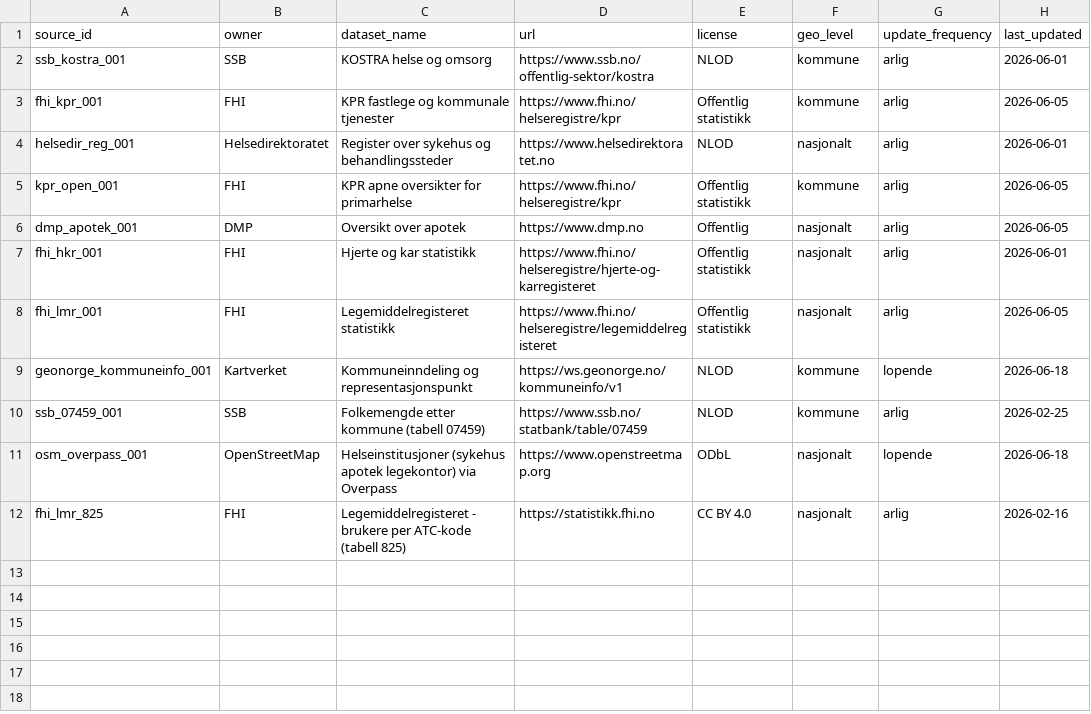
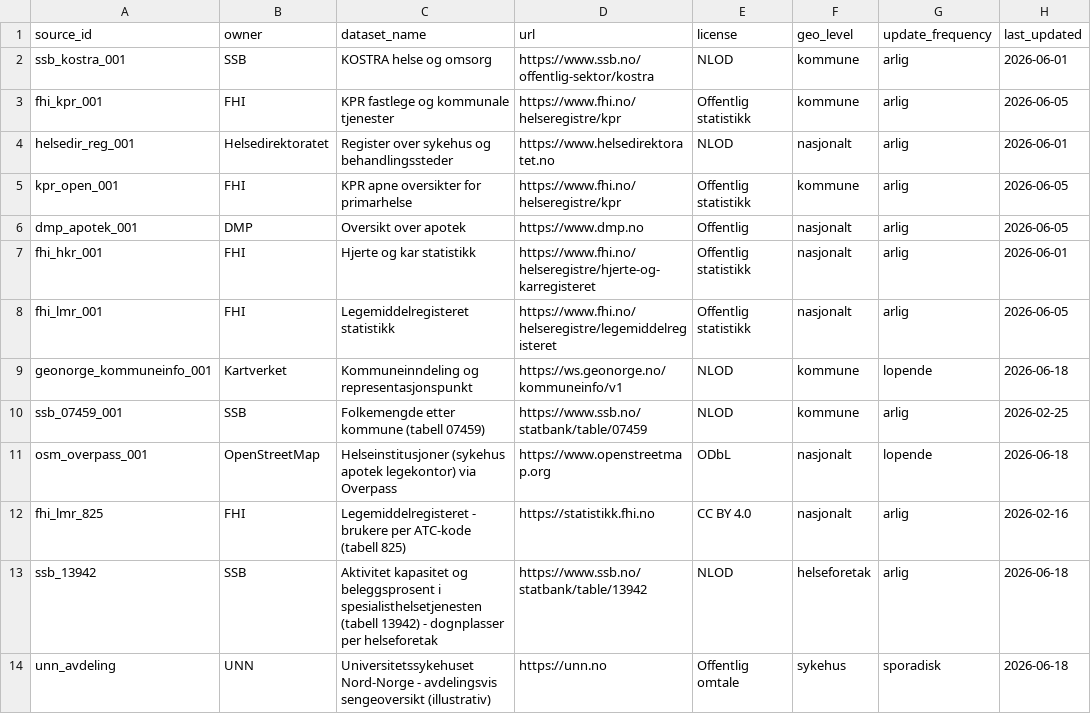
Before and after one commit to hmelberg/kapasitet, a CSV file: data/sources/sources.csv, drawn as a sheet; the diff names each change by its address in the sheet, - before the commit and + after, or states it on an @@ line.

```diff
--- a/data/sources/sources.csv
+++ b/data/sources/sources.csv
+row 13: ssb_13942 | SSB | Aktivitet kapasitet og beleggsprosent i spesialisthelsetjenesten (tabell 13942) - dognplasser per helseforetak | https://www.ssb.no/statbank/table/13942 | NLOD | helseforetak | arlig | 2026-06-18
+row 14: unn_avdeling | UNN | Universitetssykehuset Nord-Norge - avdelingsvis sengeoversikt (illustrativ) | https://unn.no | Offentlig omtale | sykehus | sporadisk | 2026-06-18
```
Also changed, not shown: 10 other files.
